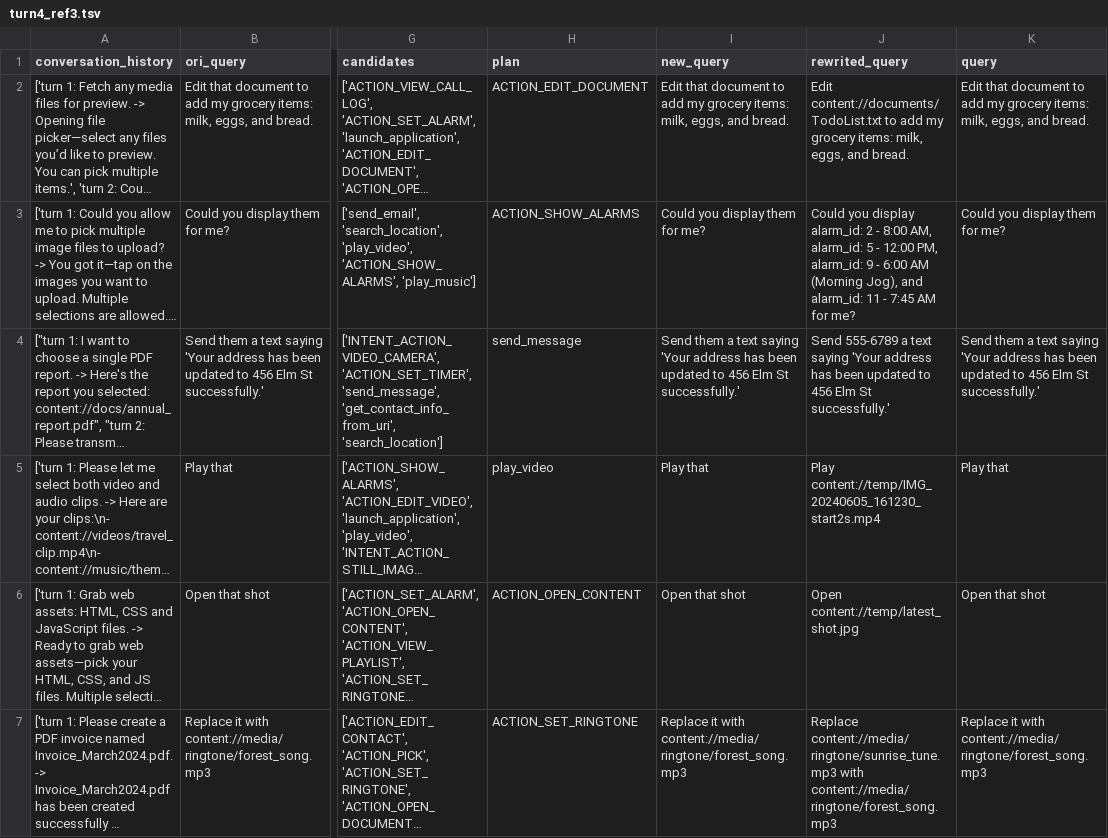
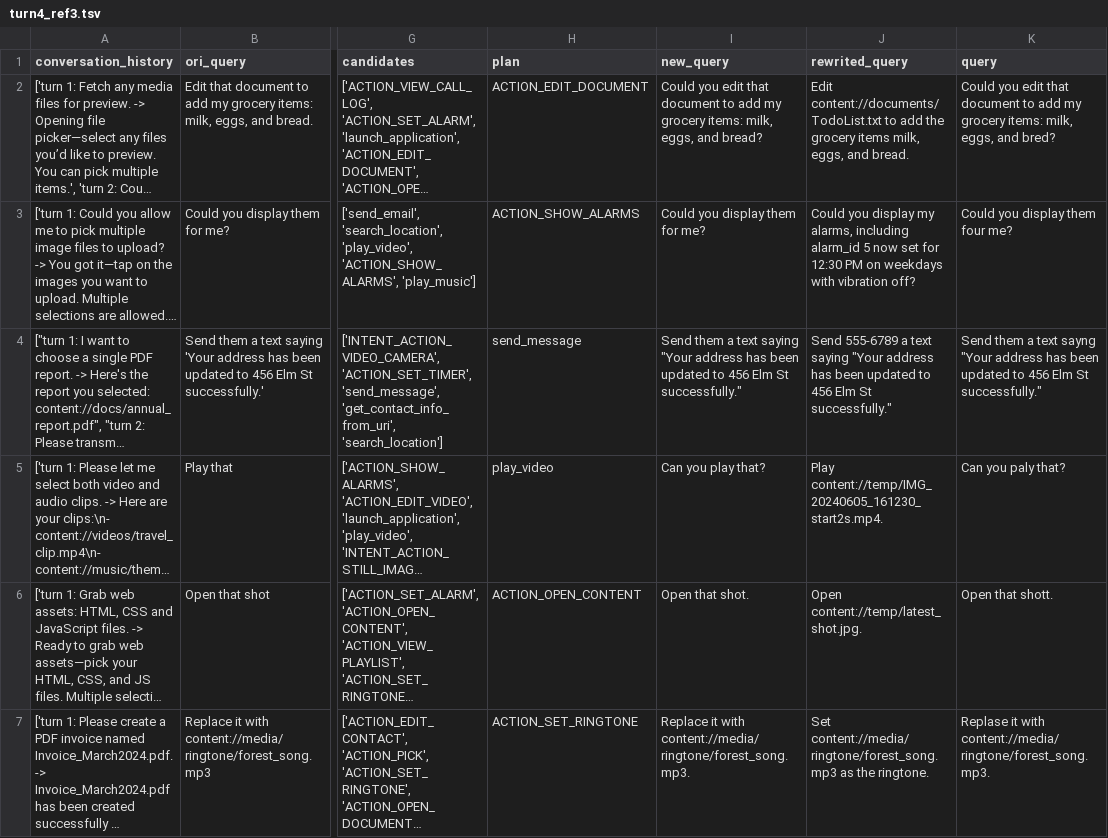
Before and after one commit to Paduk/rma, a TSV file: datasets/tc/human-eval/turn4_ref3.tsv, drawn as a sheet; only a part is shown, gaps mark what is left out; long unchanged cells end in …; the diff covers the shown part only; the diff names each change by its address in the sheet, - before the commit and + after, or states it on an @@ line.

```diff
--- a/datasets/tc/human-eval/turn4_ref3.tsv
+++ b/datasets/tc/human-eval/turn4_ref3.tsv
-I2 (new_query): Edit that document to add my grocery items: milk, eggs, and bread.
+I2 (new_query): Could you edit that document to add my grocery items: milk, eggs, and bread?
-J2 (rewrited_query): …to add my grocery items: milk, eggs,…
+J2 (rewrited_query): …to add the grocery items milk, eggs,…
-K2 (query): Edit that document to add my grocery items: milk, eggs, and bread.
+K2 (query): Could you edit that document to add my grocery items: milk, eggs, and bred?
-J3 (rewrited_query): …you display alarm_id: 2 - 8:00 AM, alarm_id: 5 - 12:00 PM, alarm_id: 9 - 6:00 AM (Morning Jog), and alarm_id: 11 - 7:45 AM for me?
+J3 (rewrited_query): …you display my alarms, including alarm_id 5 now set for 12:30 PM on weekdays with vibration off?
-K3 (query): Could you display them for me?
+K3 (query): Could you display them four me?
-I4 (new_query): …text saying 'Your address has been updated to 456 Elm St successfully.'
+I4 (new_query): …text saying "Your address has been updated to 456 Elm St successfully."
-J4 (rewrited_query): …text saying 'Your address has been updated to 456 Elm St successfully.'
+J4 (rewrited_query): …text saying "Your address has been updated to 456 Elm St successfully."
-K4 (query): …a text saying 'Your address has been updated to 456 Elm St successfully.'
+K4 (query): …a text sayng "Your address has been updated to 456 Elm St successfully."
-I5 (new_query): Play that
+I5 (new_query): Can you play that?
-J5 (rewrited_query): Play content://temp/IMG_20240605_161230_start2s.mp4
+J5 (rewrited_query): Play content://temp/IMG_20240605_161230_start2s.mp4.
-K5 (query): Play that
+K5 (query): Can you paly that?
-I6 (new_query): Open that shot
+I6 (new_query): Open that shot.
-J6 (rewrited_query): Open content://temp/latest_shot.jpg
+J6 (rewrited_query): Open content://temp/latest_shot.jpg.
-K6 (query): Open that shot
+K6 (query): Open that shott.
-I7 (new_query): …it with content://media/ringtone/forest_song.mp3
+I7 (new_query): …it with content://media/ringtone/forest_song.mp3.
-J7 (rewrited_query): Replace content://media/ringtone/sunrise_tune.mp3 with content://media/ringtone/forest_song.mp3
+J7 (rewrited_query): Set content://media/ringtone/forest_song.mp3 as the ringtone.
-K7 (query): Replace it with content://media/ringtone/forest_song.mp3
+K7 (query): Replase it with content://media/ringtone/forest_song.mp3.
```
Also changed, not shown: 176 edited cells elsewhere in this file, datasets/tc/human-eval/turn4_ref2.tsv, datasets/tc/human-eval/turn5_ref2.tsv, 2 other files.
